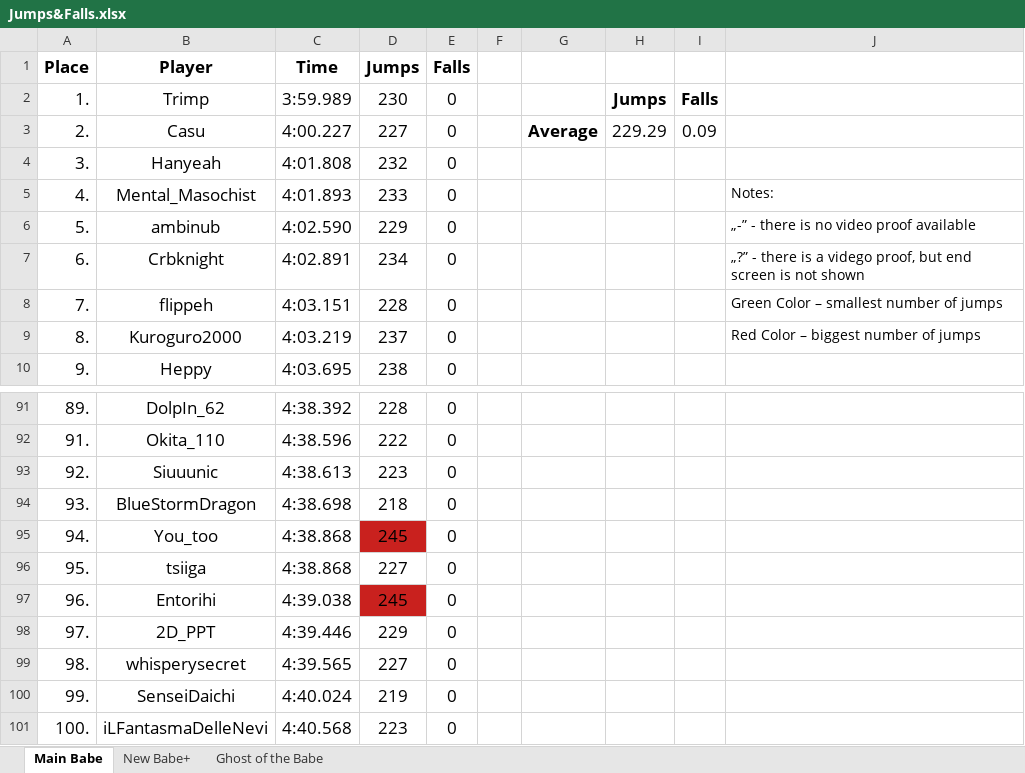
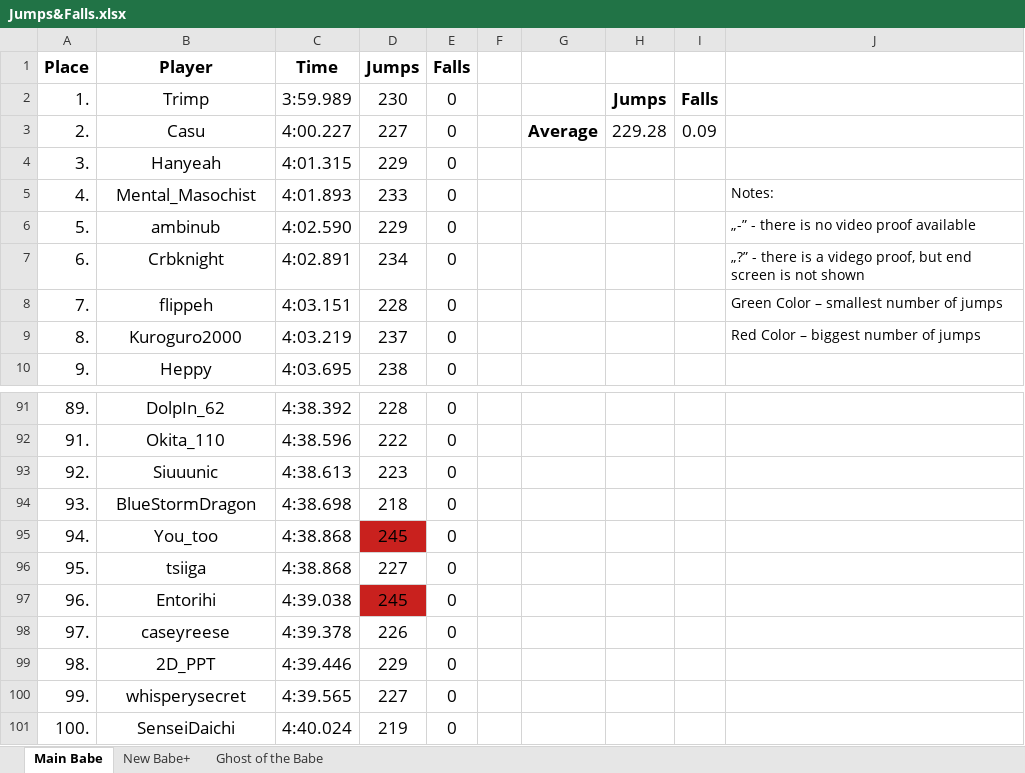
Before and after one commit to Rifre1/Jump-King-Statistics, an Excel workbook: Top100 Jumps&Falls/Jumps&Falls.xlsx, sheet Main Babe, drawn as a sheet; only a part is shown, gaps mark what is left out; values as stored, in another font and other column widths than the file's, no borders; the diff covers the shown part only; the diff names each change by its address in the sheet, - before the commit and + after, or states it on an @@ line.

```diff
--- a/Top100 Jumps&Falls/Jumps&Falls.xlsx (sheet Main Babe)
+++ b/Top100 Jumps&Falls/Jumps&Falls.xlsx (sheet Main Babe)
-H3: 229.29
+H3: 229.28
-C4 (Time): 4:01.808
+C4 (Time): 4:01.315
-D4 (Jumps): 232
+D4 (Jumps): 229
-B98 (Player): 2D_PPT
+B98 (Player): caseyreese
-C98 (Time): 4:39.446
+C98 (Time): 4:39.378
-D98 (Jumps): 229
+D98 (Jumps): 226
-B99 (Player): whisperysecret
+B99 (Player): 2D_PPT
-C99 (Time): 4:39.565
+C99 (Time): 4:39.446
-D99 (Jumps): 227
+D99 (Jumps): 229
-B100 (Player): SenseiDaichi
+B100 (Player): whisperysecret
-C100 (Time): 4:40.024
+C100 (Time): 4:39.565
-D100 (Jumps): 219
+D100 (Jumps): 227
-B101 (Player): iLFantasmaDelleNevi
+B101 (Player): SenseiDaichi
-C101 (Time): 4:40.568
+C101 (Time): 4:40.024
-D101 (Jumps): 223
+D101 (Jumps): 219
```
Also changed, not shown: 1 added row, 1 removed row and 30 edited cells elsewhere in this sheet, sheet Ghost of the Babe, sheet New Babe+, 3 other files.
